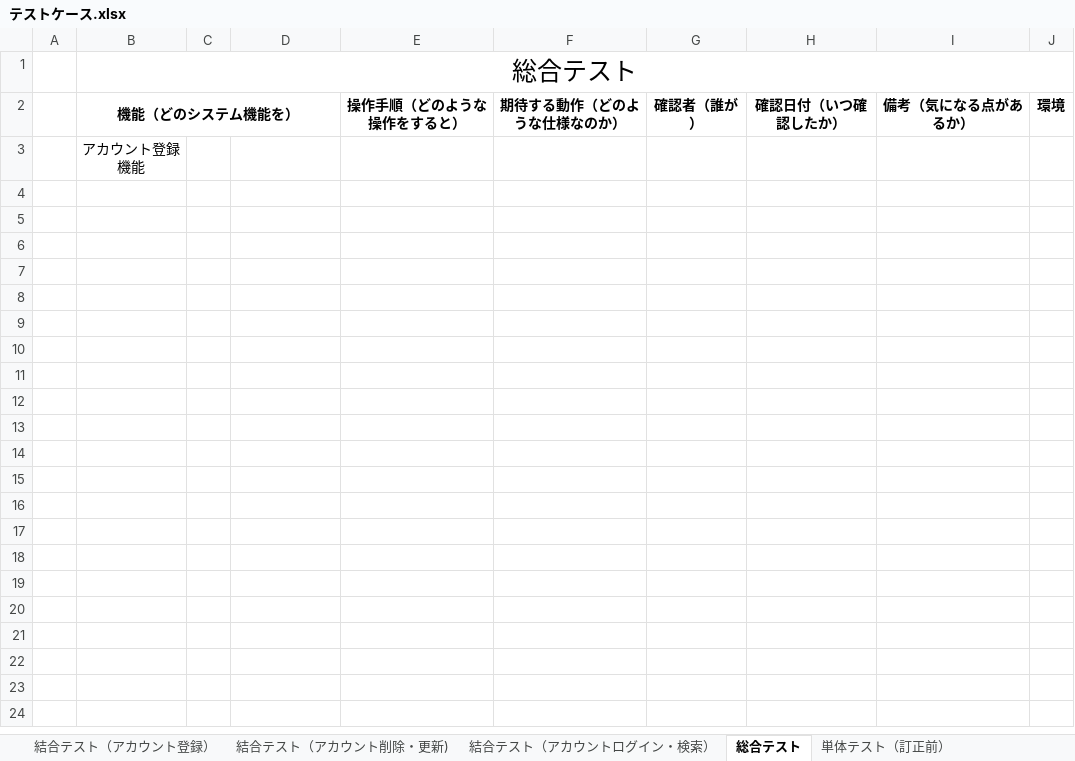
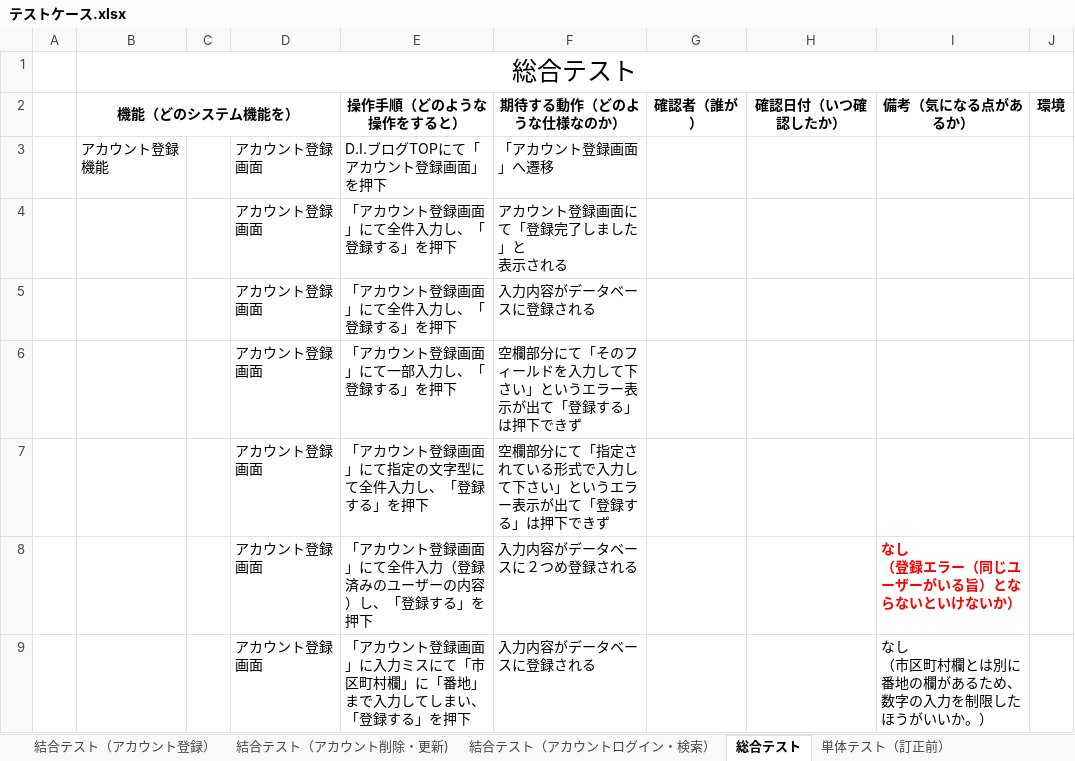
Before and after one commit to nozomi-watanabe1214/7_Programing, an Excel workbook: テストケース.xlsx, sheet 総合テスト, drawn as a sheet; values as stored, in another font and other column widths than the file's, no borders; removed rows and columns are numbered as before the commit, all else as after; ↵ is a line break in a cell; the diff names each change by its address in the sheet, - before the commit and + after, or states it on an @@ line.

Commit message:
アカウント登録機能　総合テスト作成途中

```diff
--- a/テストケース.xlsx (sheet 総合テスト)
+++ b/テストケース.xlsx (sheet 総合テスト)
-row 3:  | アカウント登録機能
+row 3:  | アカウント登録機能 |  | アカウント登録画面 | D.I.ブログTOPにて「アカウント登録画面」を押下 | 「アカウント登録画面」へ遷移
+row 4:  |  |  | アカウント登録画面 | 「アカウント登録画面」にて全件入力し、「登録する」を押下 | アカウント登録画面にて「登録完了しました」と ↵ 表示される
+row 5:  |  |  | アカウント登録画面 | 「アカウント登録画面」にて全件入力し、「登録する」を押下 | 入力内容がデータベースに登録される
+row 6:  |  |  | アカウント登録画面 | 「アカウント登録画面」にて一部入力し、「登録する」を押下 | 空欄部分にて「そのフィールドを入力して下さい」というエラー表示が出て「登録する」は押下できず
+row 7:  |  |  | アカウント登録画面 | 「アカウント登録画面」にて指定の文字型にて全件入力し、「登録する」を押下 | 空欄部分にて「指定されている形式で入力して下さい」というエラー表示が出て「登録する」は押下できず
+row 8:  |  |  | アカウント登録画面 | 「アカウント登録画面」にて全件入力（登録済みのユーザーの内容）し、「登録する」を押下 | 入力内容がデータベースに２つめ登録される |  |  | なし ↵ （登録エラー（同じユーザーがいる旨）とならないといけないか）
+row 9:  |  |  | アカウント登録画面 | 「アカウント登録画面」に入力ミスにて「市区町村欄」に「番地」まで入力してしまい、「登録する」を押下 | 入力内容がデータベースに登録される |  |  | なし ↵ （市区町村欄とは別に番地の欄があるため、数字の入力を制限したほうがいいか。）
```
